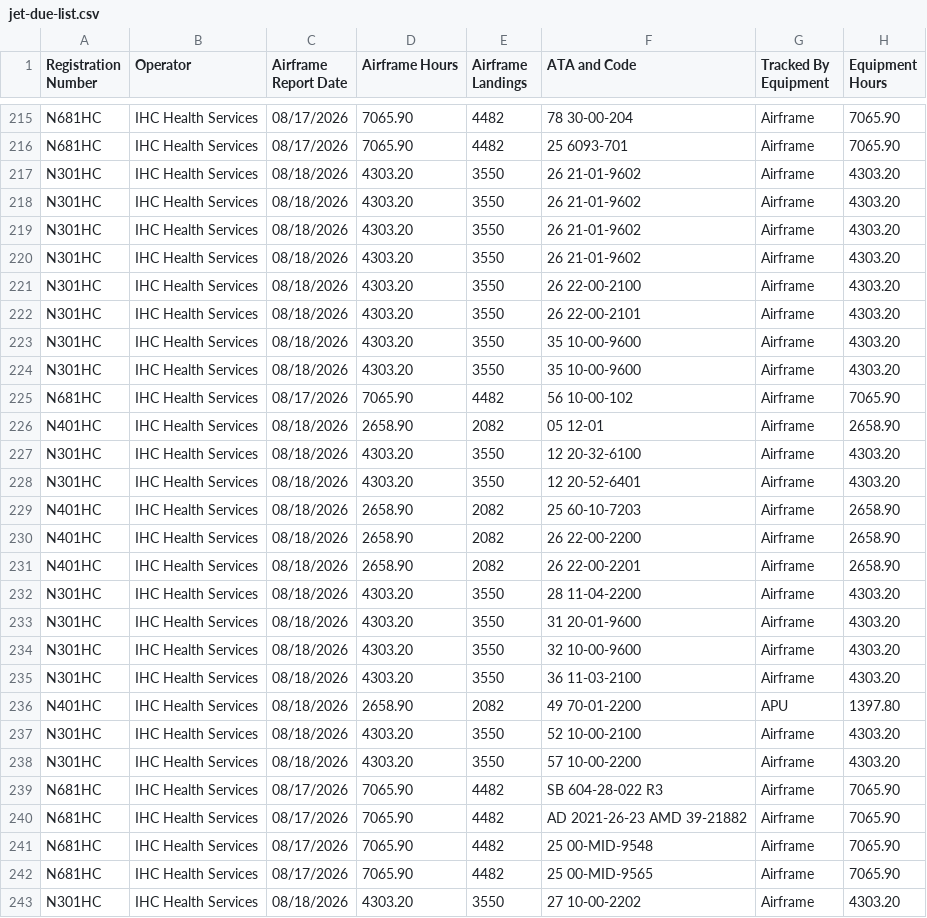
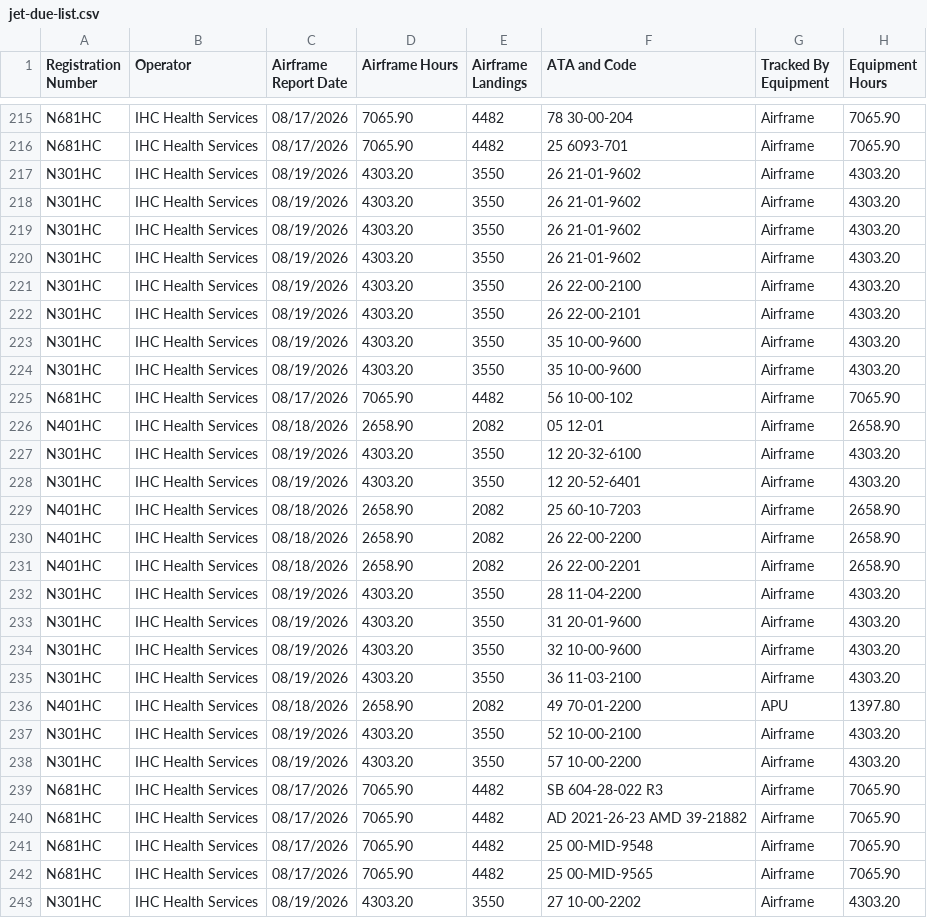
Before and after one commit to natehorst240-sketch/Jet-Dashboard, a CSV file: data/jet-due-list.csv, drawn as a sheet; only a part is shown, gaps mark what is left out; the diff covers the shown part only; the diff names each change by its address in the sheet, - before the commit and + after, or states it on an @@ line.

```diff
--- a/data/jet-due-list.csv
+++ b/data/jet-due-list.csv
-C217:C224 (Airframe Report Date): 08/18/2026
+C217:C224 (Airframe Report Date): 08/19/2026
-C227:C228 (Airframe Report Date): 08/18/2026
+C227:C228 (Airframe Report Date): 08/19/2026
-C232:C235 (Airframe Report Date): 08/18/2026
+C232:C235 (Airframe Report Date): 08/19/2026
-C237:C238 (Airframe Report Date): 08/18/2026
+C237:C238 (Airframe Report Date): 08/19/2026
-C243 (Airframe Report Date): 08/18/2026
+C243 (Airframe Report Date): 08/19/2026
```
Also changed, not shown: 1 added row, 1 removed row and 71 edited cells elsewhere in this file, 1 other file.
